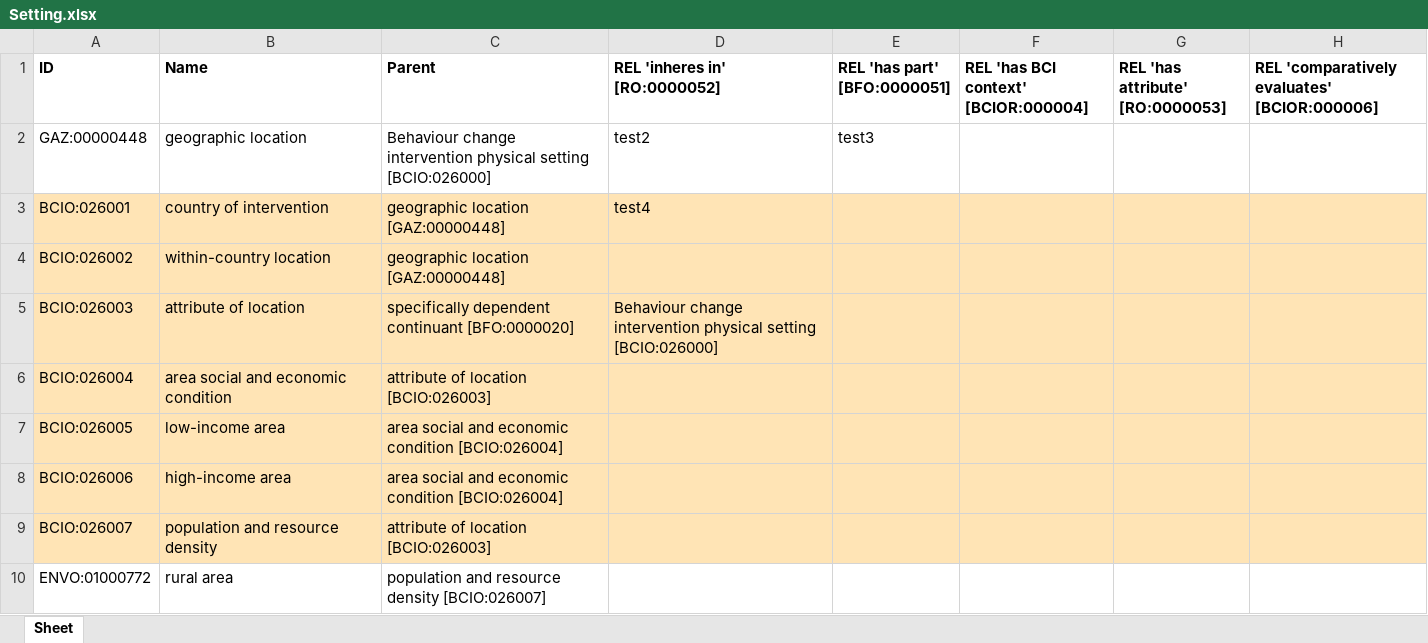
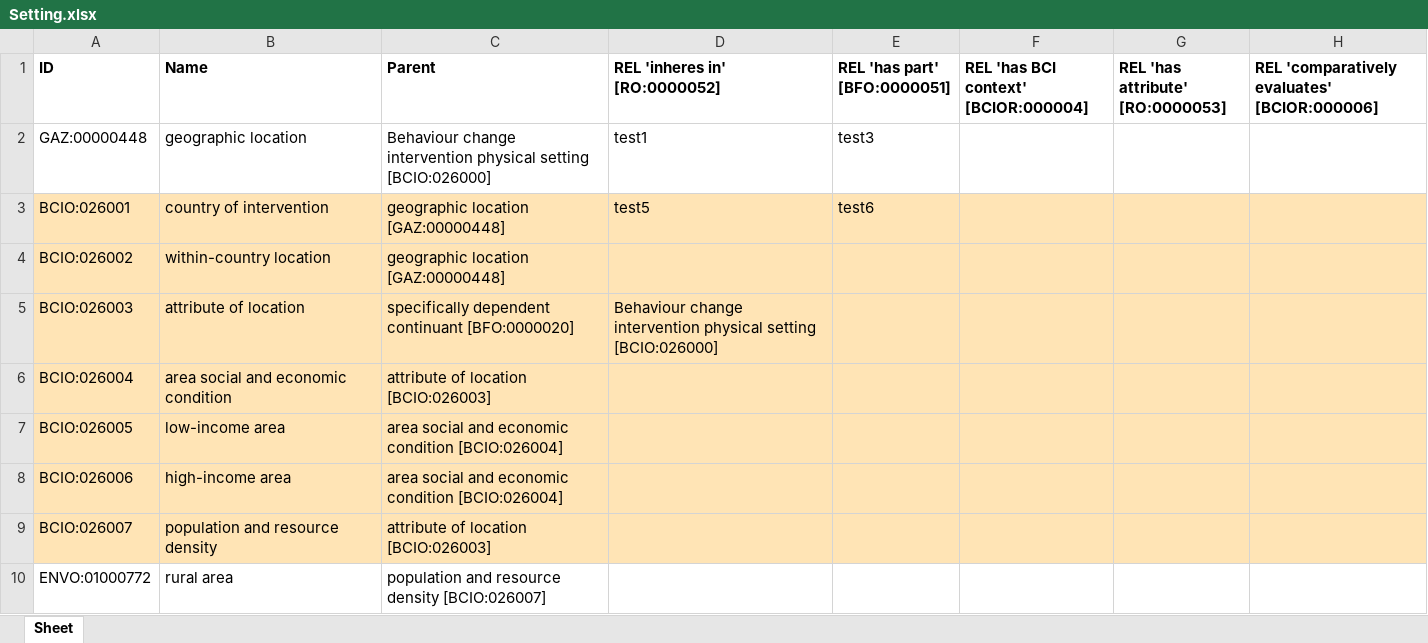
Before and after one commit to jannahastings/ontologies, an Excel workbook: Setting/inputs/Setting.xlsx, sheet Sheet, drawn as a sheet; only a part is shown; values as stored, in another font and other column widths than the file's, no borders; the diff names each change by its address in the sheet, - before the commit and + after, or states it on an @@ line.

Commit message:
Updating Setting.xlsx

```diff
--- a/Setting/inputs/Setting.xlsx (sheet Sheet)
+++ b/Setting/inputs/Setting.xlsx (sheet Sheet)
-D2 (REL 'inheres in' [RO:0000052]): test2
+D2 (REL 'inheres in' [RO:0000052]): test1
-D3 (REL 'inheres in' [RO:0000052]): test4
+D3 (REL 'inheres in' [RO:0000052]): test5
-E3 (REL 'has part' [BFO:0000051]): (empty)
+E3 (REL 'has part' [BFO:0000051]): test6
```
